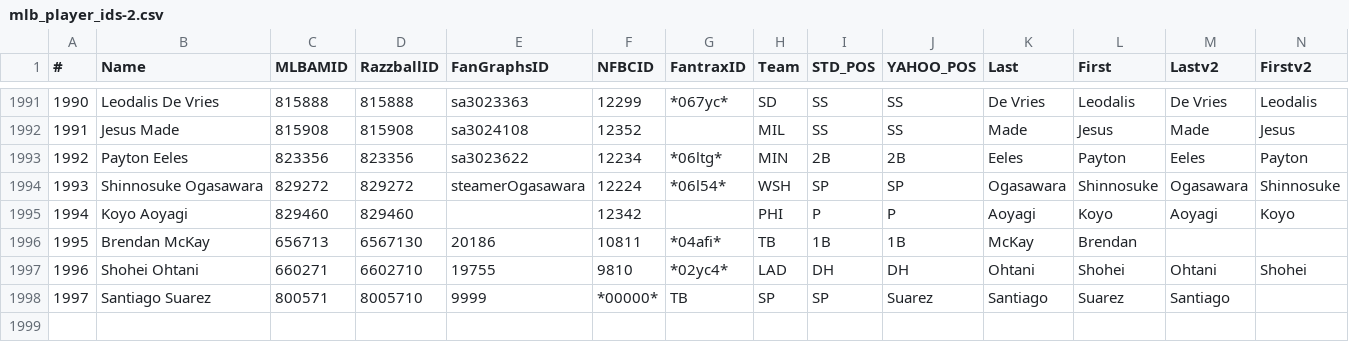
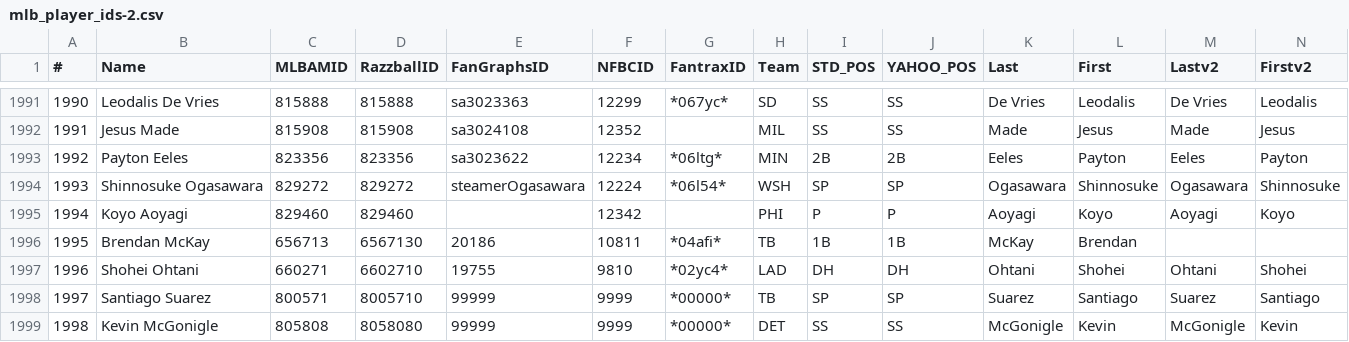
Before and after one commit to afinewinecompany/abl, a CSV file: attached_assets/mlb_player_ids-2.csv, drawn as a sheet; only a part is shown, gaps mark what is left out.

```diff
--- a/attached_assets/mlb_player_ids-2.csv
+++ b/attached_assets/mlb_player_ids-2.csv
@@ -1997,2 +1997,3 @@
 1996,Shohei Ohtani,660271,6602710,19755,9810,*02yc4*,LAD,DH,DH,Ohtani,Shohei,Ohtani,Shohei
-1997,Santiago Suarez,800571,8005710,9999,*00000*,TB,SP,SP,Suarez,Santiago,Suarez,Santiago
+1997,Santiago Suarez,800571,8005710,99999,9999,*00000*,TB,SP,SP,Suarez,Santiago,Suarez,Santiago
+1998,Kevin McGonigle,805808,8058080,99999,9999,*00000*,DET,SS,SS,McGonigle,Kevin,McGonigle,Kevin
```
Also changed, not shown: 1 other file.
